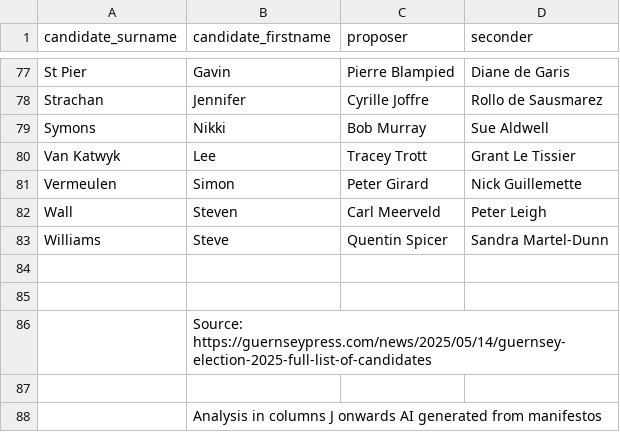
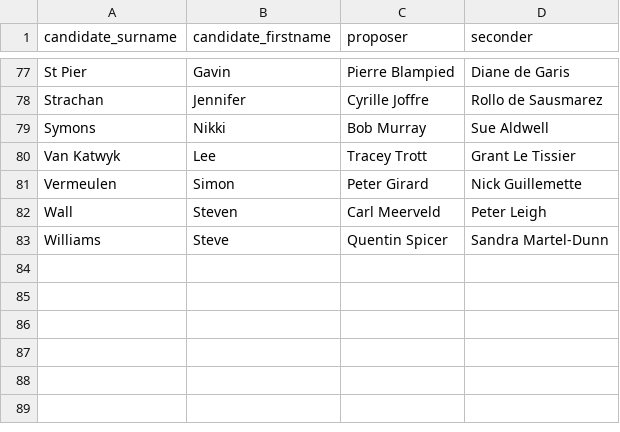
Before and after one commit to JBDAC/DeputiesLinks, a CSV file: candidates-graph.csv, drawn as a sheet; only a part is shown, gaps mark what is left out; the diff names each change by its address in the sheet, - before the commit and + after, or states it on an @@ line.

```diff
--- a/candidates-graph.csv
+++ b/candidates-graph.csv
-row 84: (empty)
-row 85: (empty)
-row 86:  | Source: https://guernseypress.com/news/2025/05/14/guernsey-election-2025-full-list-of-candidates
-row 87: (empty)
-row 88:  | Analysis in columns J onwards AI generated from manifestos
```
Also changed, not shown: 1 other file.
